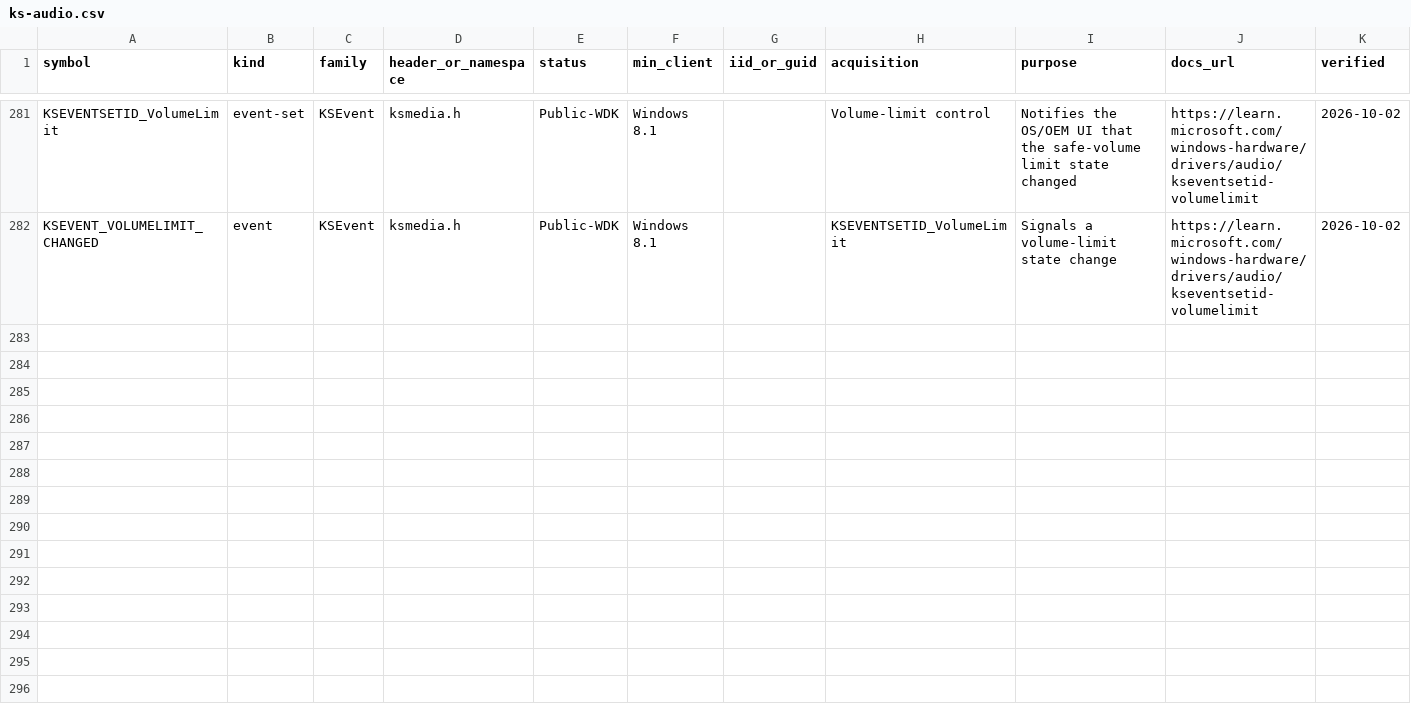
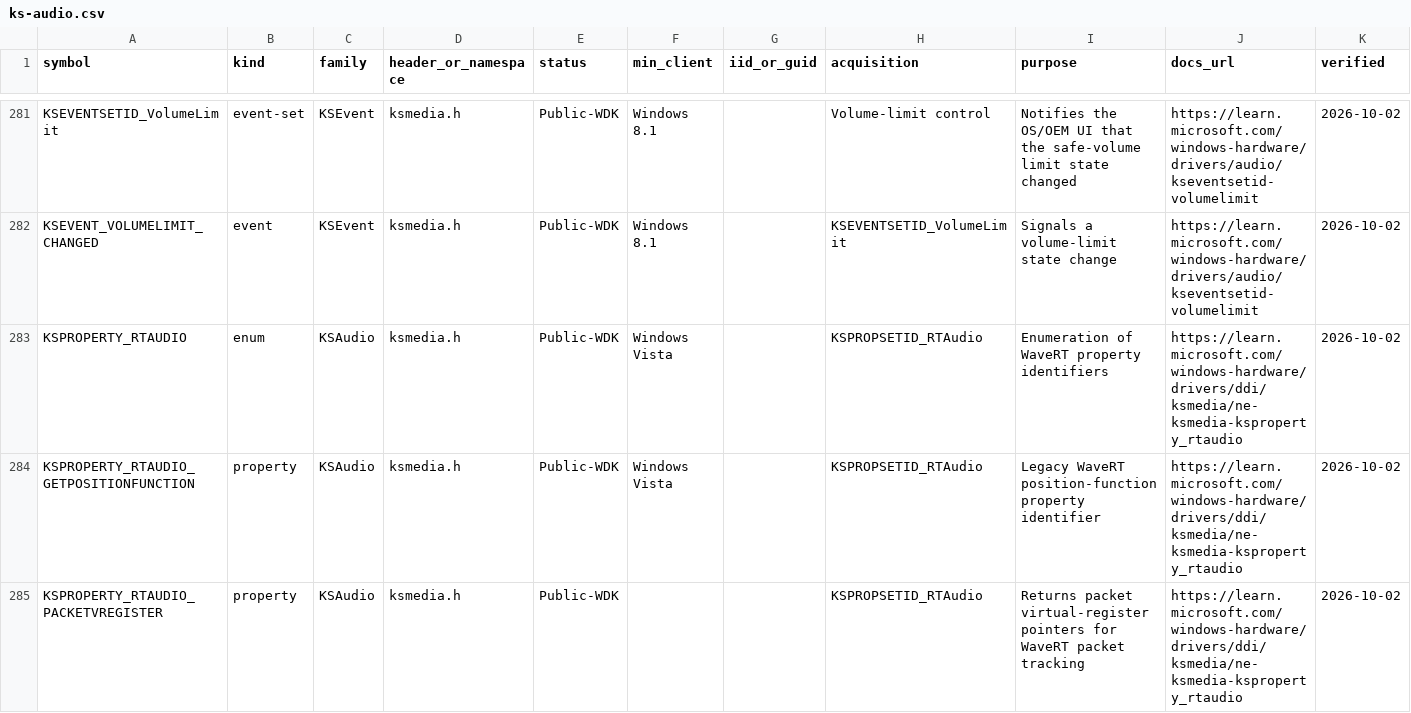
Before and after one commit to kunkunkunQoQ/WinAudioResearch, a CSV file: api/ks-audio.csv, drawn as a sheet; only a part is shown, gaps mark what is left out; rows hold the shown columns only; the diff names each change by its address in the sheet, - before the commit and + after, or states it on an @@ line.

Commit message:
Complete KSPROPERTY_RTAUDIO enumeration coverage

```diff
--- a/api/ks-audio.csv
+++ b/api/ks-audio.csv
+row 283: KSPROPERTY_RTAUDIO | enum | KSAudio | ksmedia.h | Public-WDK | Windows Vista |  | KSPROPSETID_RTAudio | Enumeration of WaveRT property identifiers | https://learn.microsoft.com/windows-hardware/drivers/ddi/ksmedia/ne-ksmedia-ksproperty_rtaudio | 2026-10-02
+row 284: KSPROPERTY_RTAUDIO_GETPOSITIONFUNCTION | property | KSAudio | ksmedia.h | Public-WDK | Windows Vista |  | KSPROPSETID_RTAudio | Legacy WaveRT position-function property identifier | https://learn.microsoft.com/windows-hardware/drivers/ddi/ksmedia/ne-ksmedia-ksproperty_rtaudio | 2026-10-02
+row 285: KSPROPERTY_RTAUDIO_PACKETVREGISTER | property | KSAudio | ksmedia.h | Public-WDK |  |  | KSPROPSETID_RTAudio | Returns packet virtual-register pointers for WaveRT packet tracking | https://learn.microsoft.com/windows-hardware/drivers/ddi/ksmedia/ne-ksmedia-ksproperty_rtaudio | 2026-10-02
```
